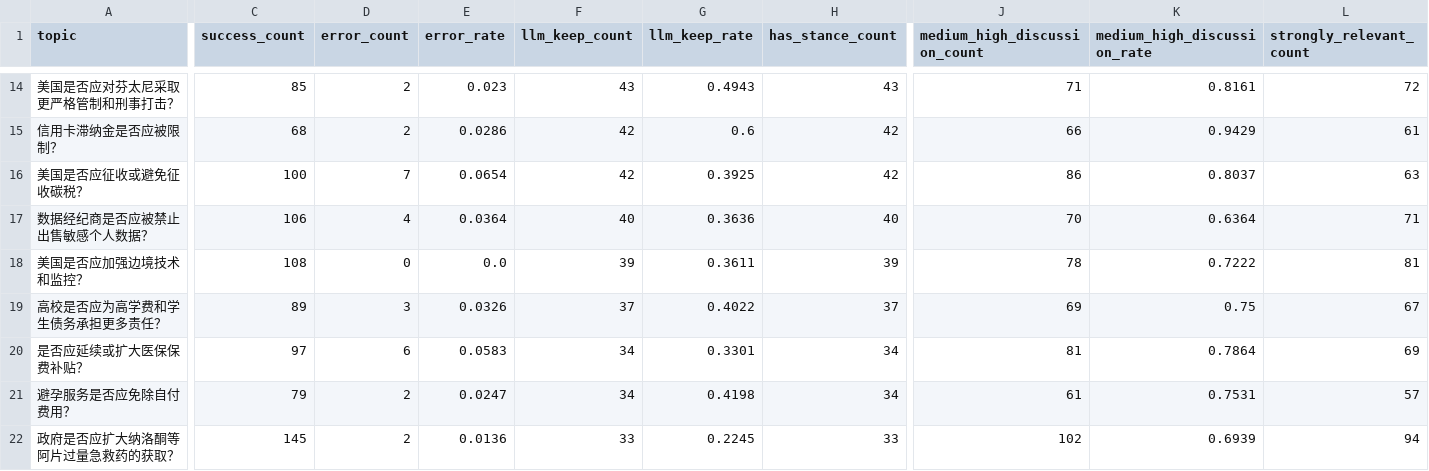
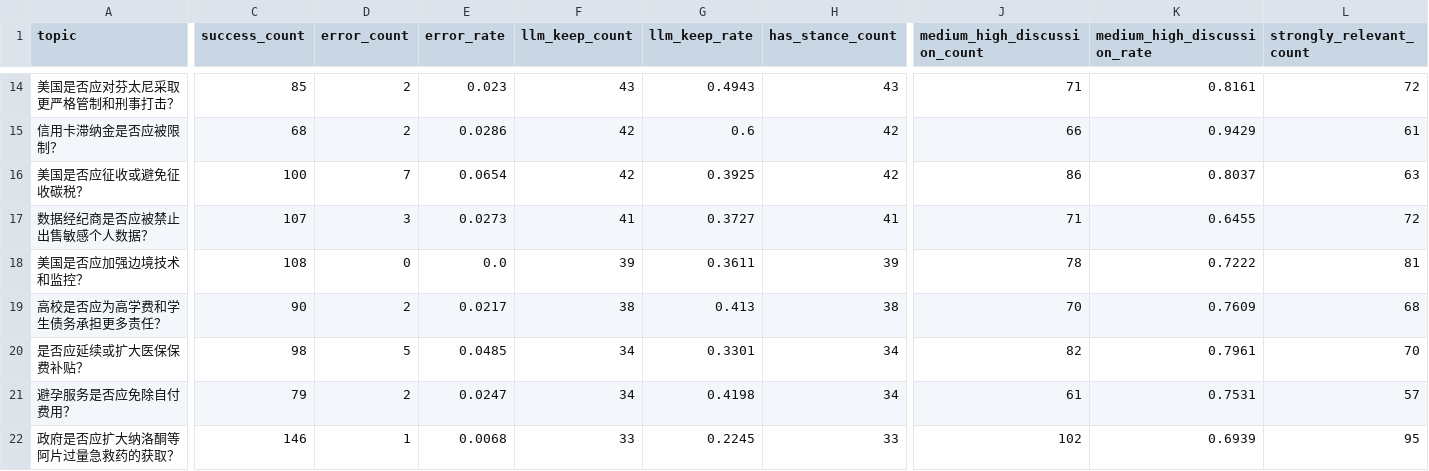
Before and after one commit to Napiercc/data_clean, a CSV file: output/qwen32b_8gpu/shard_4/llm_topic_summary.csv, drawn as a sheet; only a part is shown, gaps mark what is left out; the diff covers the shown part only; the diff names each change by its address in the sheet, - before the commit and + after, or states it on an @@ line.

```diff
--- a/output/qwen32b_8gpu/shard_4/llm_topic_summary.csv
+++ b/output/qwen32b_8gpu/shard_4/llm_topic_summary.csv
-C17 (success_count): 106
+C17 (success_count): 107
-D17 (error_count): 4
+D17 (error_count): 3
-E17 (error_rate): 0.0364
+E17 (error_rate): 0.0273
-F17 (llm_keep_count): 40
+F17 (llm_keep_count): 41
-G17 (llm_keep_rate): 0.3636
+G17 (llm_keep_rate): 0.3727
-H17 (has_stance_count): 40
+H17 (has_stance_count): 41
-J17 (medium_high_discussion_count): 70
+J17 (medium_high_discussion_count): 71
-K17 (medium_high_discussion_rate): 0.6364
+K17 (medium_high_discussion_rate): 0.6455
-L17 (strongly_relevant_count): 71
+L17 (strongly_relevant_count): 72
-C19 (success_count): 89
+C19 (success_count): 90
-D19 (error_count): 3
+D19 (error_count): 2
-E19 (error_rate): 0.0326
+E19 (error_rate): 0.0217
-F19 (llm_keep_count): 37
+F19 (llm_keep_count): 38
-G19 (llm_keep_rate): 0.4022
+G19 (llm_keep_rate): 0.413
-H19 (has_stance_count): 37
+H19 (has_stance_count): 38
-J19 (medium_high_discussion_count): 69
+J19 (medium_high_discussion_count): 70
-K19 (medium_high_discussion_rate): 0.75
+K19 (medium_high_discussion_rate): 0.7609
-L19 (strongly_relevant_count): 67
+L19 (strongly_relevant_count): 68
-C20 (success_count): 97
+C20 (success_count): 98
-D20 (error_count): 6
+D20 (error_count): 5
-E20 (error_rate): 0.0583
+E20 (error_rate): 0.0485
-J20 (medium_high_discussion_count): 81
+J20 (medium_high_discussion_count): 82
-K20 (medium_high_discussion_rate): 0.7864
+K20 (medium_high_discussion_rate): 0.7961
-L20 (strongly_relevant_count): 69
+L20 (strongly_relevant_count): 70
-C22 (success_count): 145
+C22 (success_count): 146
-D22 (error_count): 2
+D22 (error_count): 1
-E22 (error_rate): 0.0136
+E22 (error_rate): 0.0068
-L22 (strongly_relevant_count): 94
+L22 (strongly_relevant_count): 95
```
Also changed, not shown: 1 added row, 1 removed row and 46 edited cells elsewhere in this file, output/qwen32b_8gpu/shard_0/llm_platform_summary.csv, output/qwen32b_8gpu/shard_1/llm_topic_summary.csv, 43 other files.
